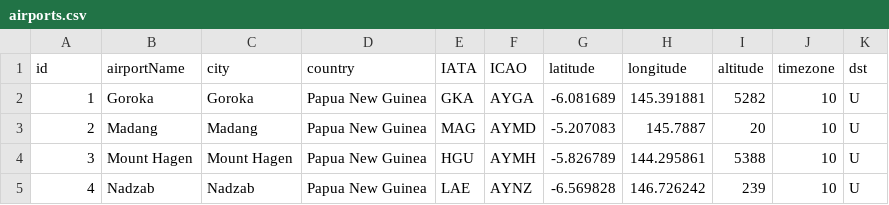
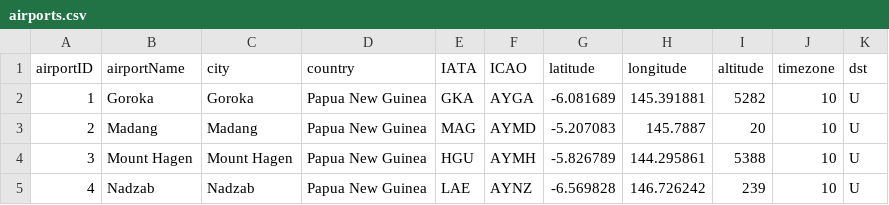
Before and after one commit to cannawen/flights-viz, a CSV file: data/original/airports.csv, drawn as a sheet; only a part is shown.

Commit message:
Changed data for major airports

```diff
--- a/data/original/airports.csv
+++ b/data/original/airports.csv
@@ -1,2 +1,2 @@
-id,airportName,city,country,IATA,ICAO,latitude,longitude,altitude,timezone,dst
+airportID,airportName,city,country,IATA,ICAO,latitude,longitude,altitude,timezone,dst
 1,Goroka,Goroka,Papua New Guinea,GKA,AYGA,-6.081689,145.391881,5282,10,U
```
Also changed, not shown: 9 other files.
